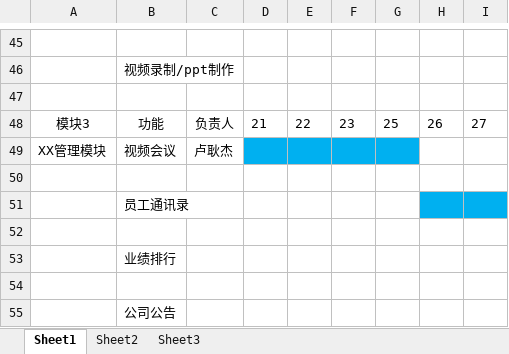
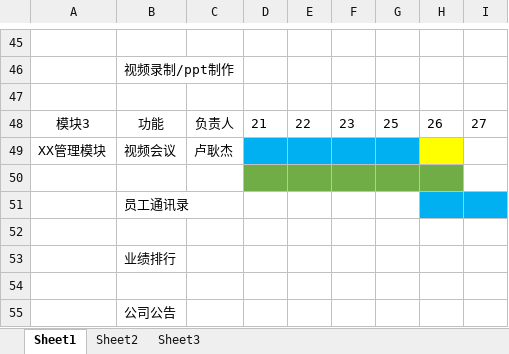
Before and after one commit to MyElevenTeam/Knorragency, an Excel workbook: read/第11组项目工作计划表.xlsx, sheet Sheet1, drawn as a sheet; only a part is shown, gaps mark what is left out; values as stored, in another font and other column widths than the file's, no borders; conditional formats and table styles not drawn; the diff names each change by its address in the sheet, - before the commit and + after, or states it on an @@ line.

Commit message:
修改进度表

```diff
--- a/read/第11组项目工作计划表.xlsx (sheet Sheet1)
+++ b/read/第11组项目工作计划表.xlsx (sheet Sheet1)
-H49 fill: none
+H49 fill: #FFFF00
-D50:H50 fill: none
+D50:H50 fill: #70AD47
```
